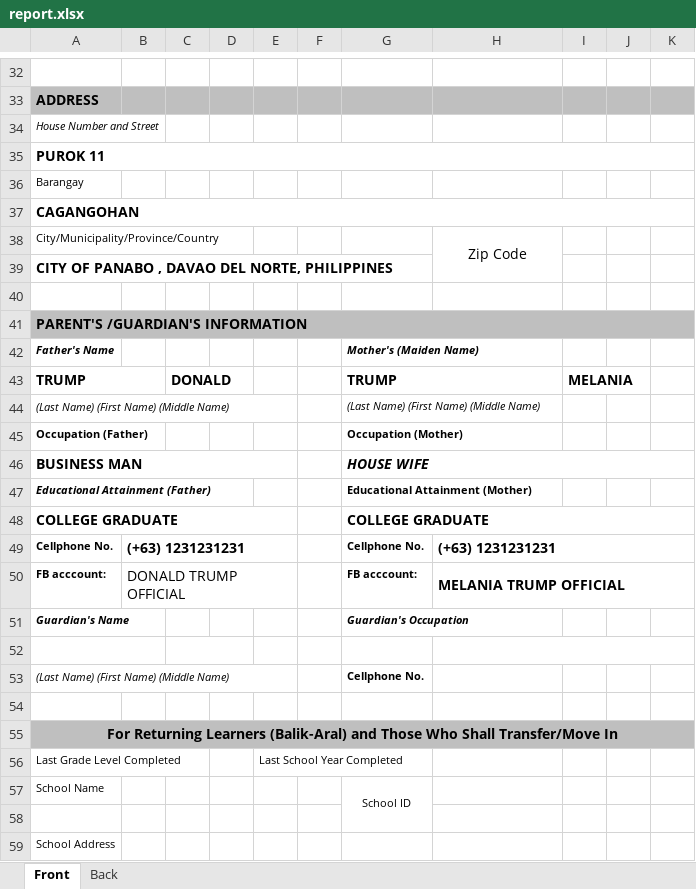
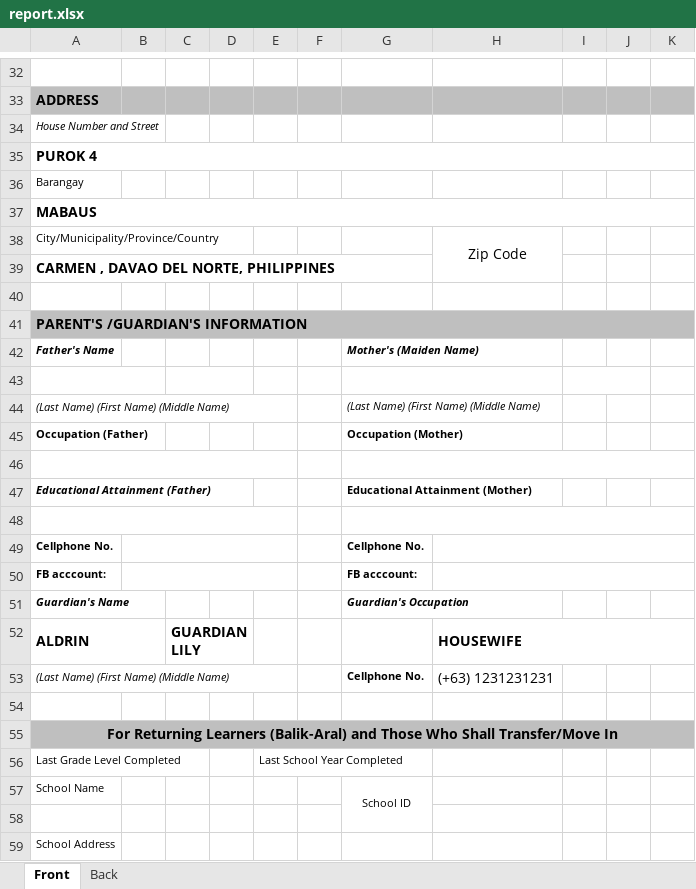
Before and after one commit to exojade/sunbeam_app, an Excel workbook: reports/report.xlsx, sheet Front, drawn as a sheet; only a part is shown, gaps mark what is left out; values as stored, in another font and other column widths than the file's, no borders; charts and pictures not drawn; the diff covers the shown part only; the diff names each change by its address in the sheet, - before the commit and + after, or states it on an @@ line.

```diff
--- a/reports/report.xlsx (sheet Front)
+++ b/reports/report.xlsx (sheet Front)
-A35: PUROK 11
+A35: PUROK 4
-A37: CAGANGOHAN
+A37: MABAUS
-A39: CITY OF PANABO , DAVAO DEL NORTE, PHILIPPINES
+A39: CARMEN , DAVAO DEL NORTE, PHILIPPINES
-row 43: TRUMP |  | DONALD |  |  |  | TRUMP |  | MELANIA
+row 43: (empty)
-row 46: BUSINESS MAN |  |  |  |  |  | HOUSE WIFE
+row 46: (empty)
-row 48: COLLEGE GRADUATE |  |  |  |  |  | COLLEGE GRADUATE
+row 48: (empty)
-B49: (+63) 1231231231
+B49: (empty)
-H49: (+63) 1231231231
+H49: (empty)
-B50: DONALD TRUMP OFFICIAL
+B50: (empty)
-H50: MELANIA TRUMP OFFICIAL
+H50: (empty)
-row 52: (empty)
+row 52: ALDRIN |  | GUARDIAN LILY |  |  |  |  | HOUSEWIFE
-H53: (empty)
+H53: (+63) 1231231231
```
Also changed, not shown: 8 edited cells elsewhere in this sheet, reports/grade.xlsx, reports/myform137.xlsx, 31 other files.
